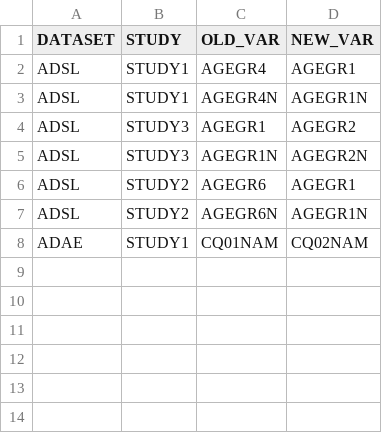
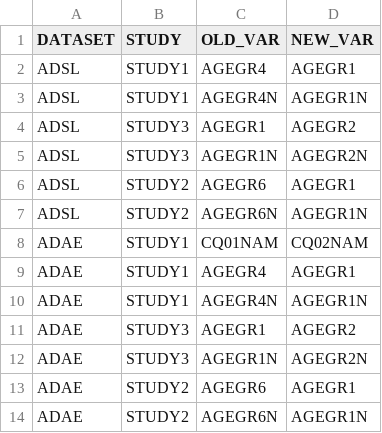
Before and after one commit to elliotpearn/PhUSE_US_ISS, a CSV file: CSV/ISS_Var_Rename.csv, drawn as a sheet; the diff names each change by its address in the sheet, - before the commit and + after, or states it on an @@ line.

Commit message:
Pushed from Domino: https://se-team-sandbox.domino.tech/workspace/elliot_pearn/US_PhUSE_ISS_Tool?executionId=63ff3b290858eb00bbd2b1a8

```diff
--- a/CSV/ISS_Var_Rename.csv
+++ b/CSV/ISS_Var_Rename.csv
+row 9: ADAE | STUDY1 | AGEGR4 | AGEGR1
+row 10: ADAE | STUDY1 | AGEGR4N | AGEGR1N
+row 11: ADAE | STUDY3 | AGEGR1 | AGEGR2
+row 12: ADAE | STUDY3 | AGEGR1N | AGEGR2N
+row 13: ADAE | STUDY2 | AGEGR6 | AGEGR1
+row 14: ADAE | STUDY2 | AGEGR6N | AGEGR1N
```
